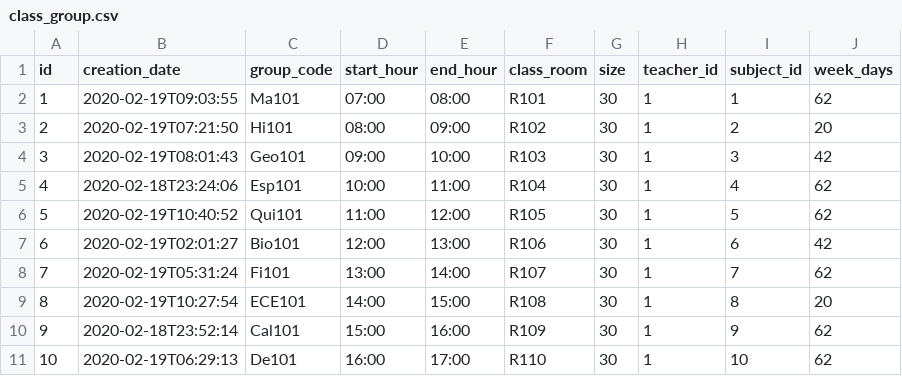
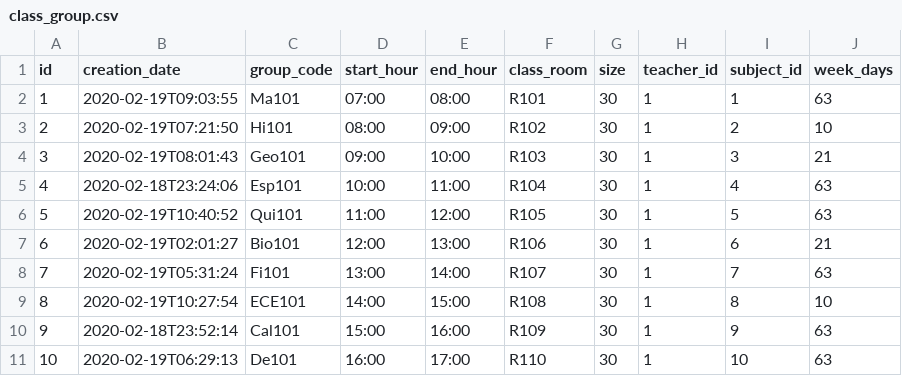
Before and after one commit to AndresRamosC/IJSchoolAdministrationService, a CSV file: src/main/resources/config/liquibase/fake-data/class_group.csv, drawn as a sheet.

Commit message:
Update classGroup
Add endpoint for ClassGroup to get all the classes of a student on a given date

```diff
--- a/src/main/resources/config/liquibase/fake-data/class_group.csv
+++ b/src/main/resources/config/liquibase/fake-data/class_group.csv
@@ -1,11 +1,11 @@
 id;creation_date;group_code;start_hour;end_hour;class_room;size;teacher_id;subject_id;week_days
-1;2020-02-19T09:03:55;Ma101;07:00;08:00;R101;30;1;1;62
-2;2020-02-19T07:21:50;Hi101;08:00;09:00;R102;30;1;2;20
-3;2020-02-19T08:01:43;Geo101;09:00;10:00;R103;30;1;3;42
-4;2020-02-18T23:24:06;Esp101;10:00;11:00;R104;30;1;4;62
-5;2020-02-19T10:40:52;Qui101;11:00;12:00;R105;30;1;5;62
-6;2020-02-19T02:01:27;Bio101;12:00;13:00;R106;30;1;6;42
-7;2020-02-19T05:31:24;Fi101;13:00;14:00;R107;30;1;7;62
-8;2020-02-19T10:27:54;ECE101;14:00;15:00;R108;30;1;8;20
-9;2020-02-18T23:52:14;Cal101;15:00;16:00;R109;30;1;9;62
-10;2020-02-19T06:29:13;De101;16:00;17:00;R110;30;1;10;62
+1;2020-02-19T09:03:55;Ma101;07:00;08:00;R101;30;1;1;63
+2;2020-02-19T07:21:50;Hi101;08:00;09:00;R102;30;1;2;10
+3;2020-02-19T08:01:43;Geo101;09:00;10:00;R103;30;1;3;21
+4;2020-02-18T23:24:06;Esp101;10:00;11:00;R104;30;1;4;63
+5;2020-02-19T10:40:52;Qui101;11:00;12:00;R105;30;1;5;63
+6;2020-02-19T02:01:27;Bio101;12:00;13:00;R106;30;1;6;21
+7;2020-02-19T05:31:24;Fi101;13:00;14:00;R107;30;1;7;63
+8;2020-02-19T10:27:54;ECE101;14:00;15:00;R108;30;1;8;10
+9;2020-02-18T23:52:14;Cal101;15:00;16:00;R109;30;1;9;63
+10;2020-02-19T06:29:13;De101;16:00;17:00;R110;30;1;10;63
```
Also changed, not shown: 1 other file.
